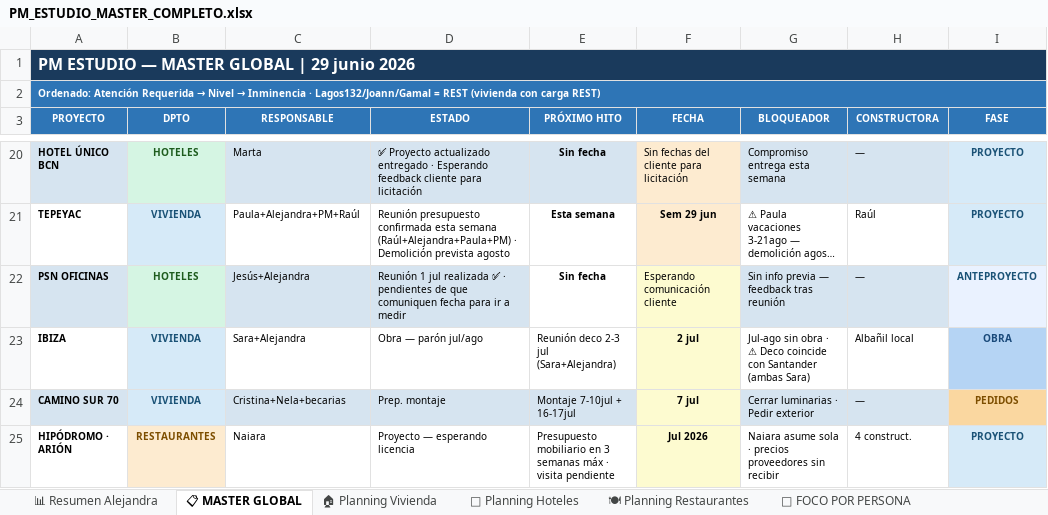
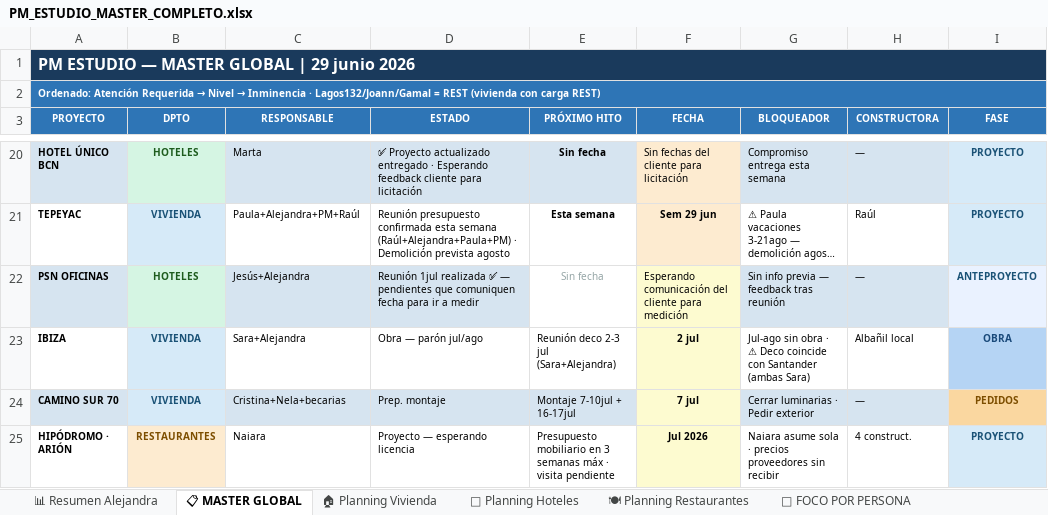
Before and after one commit to javierjimenezcisneros-create/apds-pm-estudio, an Excel workbook: PM_ESTUDIO_MASTER_COMPLETO.xlsx, sheet 📋 MASTER GLOBAL, drawn as a sheet; only a part is shown, gaps mark what is left out; long unchanged cells end in …; values as stored, in another font and other column widths than the file's, no borders; the diff names each change by its address in the sheet, - before the commit and + after, or states it on an @@ line.

```diff
--- a/PM_ESTUDIO_MASTER_COMPLETO.xlsx (sheet 📋 MASTER GLOBAL)
+++ b/PM_ESTUDIO_MASTER_COMPLETO.xlsx (sheet 📋 MASTER GLOBAL)
-D22 (ESTADO): Reunión 1 jul realizada ✅ · pendientes de que comuniquen…
+D22 (ESTADO): Reunión 1jul realizada ✅ — pendientes que comuniquen…
@@ E22 bold: on → off, text colour: black → #95A5A6 @@
-F22 (FECHA): Esperando comunicación cliente
+F22 (FECHA): Esperando comunicación del cliente para medición
```
Also changed, not shown: sheet 📅 Vacaciones, sheet 📊 Resumen Alejandra, sheet 👤 FOCO POR PERSONA.
